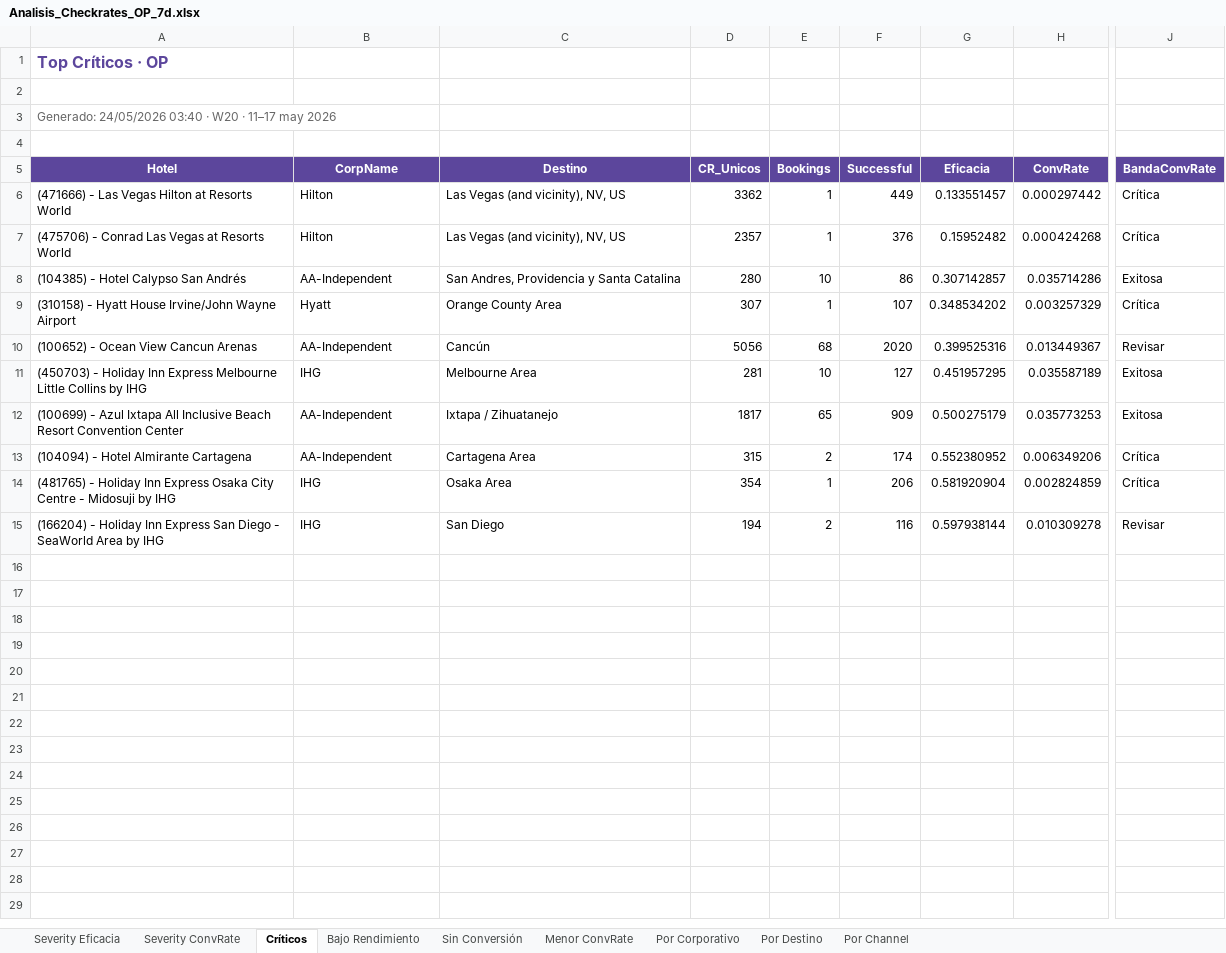
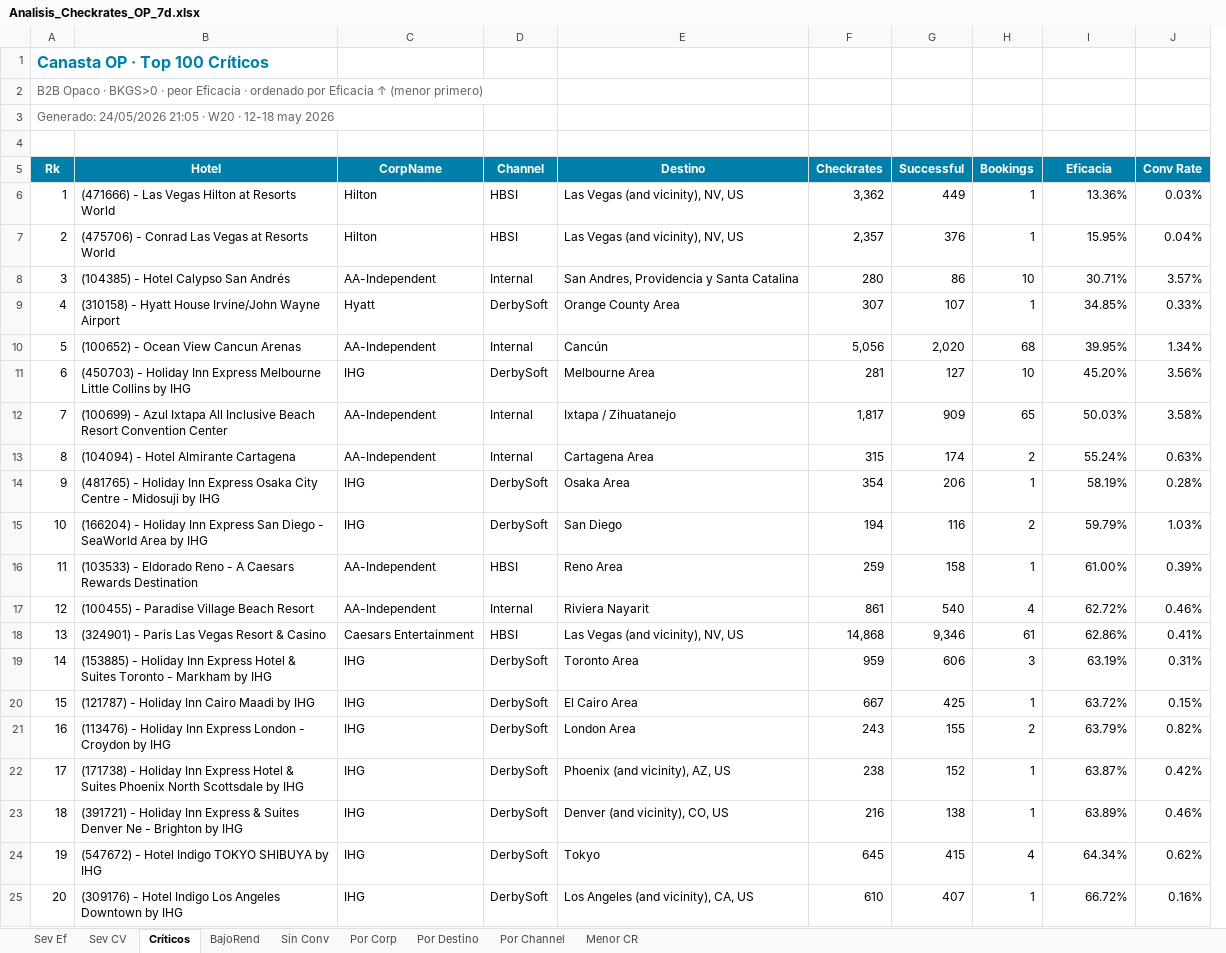
Before and after one commit to federicochurches/Price, an Excel workbook: checkrates/week-20/Analisis_Checkrates_OP_7d.xlsx, sheet Críticos, drawn as a sheet; only a part is shown, gaps mark what is left out; values as stored, in another font and other column widths than the file's, no borders; removed rows and columns are numbered as before the commit, all else as after; rows hold the shown columns only; the diff covers the shown part only; the diff names each change by its address in the sheet, - before the commit and + after, or states it on an @@ line.

Commit message:
feat: Week 20 · RatesNoDispo + CheckRates + hub index · 11-17 may 2026
- Regeneración completa W20 con datasets W20/W19
- Sprint A: fixes visuales global vs canastas (headers tabs, wow pills, regex hist)
- Sprint B: centralización helpers (tab_column_header, make_wow_pill_row, wow_box compact)
- Fix searchbox canastas CR: panels tp-{card_id} con scope aislado
- Scripts actualizados: render_helpers, render_cr_p1/p3, render_rnd_p1/p3, asset heads

```diff
--- a/checkrates/week-20/Analisis_Checkrates_OP_7d.xlsx (sheet Críticos)
+++ b/checkrates/week-20/Analisis_Checkrates_OP_7d.xlsx (sheet Críticos)
-sheet tab: Severity Eficacia
+sheet tab: Sev Ef
-sheet tab: Severity ConvRate
+sheet tab: Sev CV
-sheet tab: Bajo Rendimiento
+sheet tab: BajoRend
-sheet tab: Sin Conversión
+sheet tab: Sin Conv
-sheet tab: Menor ConvRate
+sheet tab: Por Corp
-sheet tab: Por Corporativo
+sheet tab: Menor CR
+column A (Rk), rows 1-2: Canasta OP · Top 100 Críticos | B2B Opaco · BKGS>0 · peor Eficacia · ordenado por Eficacia ↑ (menor primero); rows 6-15: 1 | 2 | 3 | 4 | 5 | 6 | 7 | 8 | 9 | 10
+column D (Channel), rows 6-15: HBSI | HBSI | Internal | DerbySoft | Internal | DerbySoft | Internal | Internal | DerbySoft | DerbySoft
-column D (CR_Unicos), rows 6-15: 3362 | 2357 | 280 | 307 | 5056 | 281 | 1817 | 315 | 354 | 194
+column F (Checkrates), rows 6-15: 3,362 | 2,357 | 280 | 307 | 5,056 | 281 | 1,817 | 315 | 354 | 194
+column G (Successful), rows 6-15: 449 | 376 | 86 | 107 | 2,020 | 127 | 909 | 174 | 206 | 116
-column F (Successful), rows 6-15: 449 | 376 | 86 | 107 | 2020 | 127 | 909 | 174 | 206 | 116
-column H (ConvRate), rows 6-15: 0.000297442 | 0.000424268 | 0.035714286 | 0.003257329 | 0.013449367 | 0.035587189 | 0.035773253 | 0.006349206 | 0.002824859 | 0.010309278
+column J (Conv Rate), rows 6-15: 0.03% | 0.04% | 3.57% | 0.33% | 1.34% | 3.56% | 3.58% | 0.63% | 0.28% | 1.03%
-column J (BandaConvRate), rows 6-15: Crítica | Crítica | Exitosa | Crítica | Revisar | Exitosa | Exitosa | Crítica | Crítica | Revisar
-row 1: Top Críticos · OP
-B2 (Hotel): Generado: 24/05/2026 03:40 · W20 · 11–17 may 2026
+B2 (Hotel): (empty)
+row 3: Generado: 24/05/2026 21:05 · W20 · 12-18 may 2026
-B5:C5 fill: #5C469C
+B5:C5 fill: #0080A8
-E5 fill: #5C469C
+E5 fill: #0080A8
-H5 fill: #5C469C
+H5 fill: #0080A8
-I5 fill: #5C469C
+I5 fill: #0080A8
-I6 (Eficacia): 0.133551457
+I6 (Eficacia): 13.36%
-I7 (Eficacia): 0.15952482
+I7 (Eficacia): 15.95%
-I8 (Eficacia): 0.307142857
+I8 (Eficacia): 30.71%
-I9 (Eficacia): 0.348534202
+I9 (Eficacia): 34.85%
-I10 (Eficacia): 0.399525316
+I10 (Eficacia): 39.95%
-I11 (Eficacia): 0.451957295
+I11 (Eficacia): 45.20%
-I12 (Eficacia): 0.500275179
+I12 (Eficacia): 50.03%
-I13 (Eficacia): 0.552380952
+I13 (Eficacia): 55.24%
-I14 (Eficacia): 0.581920904
+I14 (Eficacia): 58.19%
-I15 (Eficacia): 0.597938144
+I15 (Eficacia): 59.79%
+row 16: 11 | (103533) - Eldorado Reno - A Caesars Rewards Destination | AA-Independent | HBSI | Reno Area | 259 | 158 | 1 | 61.00% | 0.39%
+row 17: 12 | (100455) - Paradise Village Beach Resort | AA-Independent | Internal | Riviera Nayarit | 861 | 540 | 4 | 62.72% | 0.46%
+row 18: 13 | (324901) - Paris Las Vegas Resort & Casino | Caesars Entertainment | HBSI | Las Vegas (and vicinity), NV, US | 14,868 | 9,346 | 61 | 62.86% | 0.41%
+row 19: 14 | (153885) - Holiday Inn Express Hotel & Suites Toronto - Markham by IHG | IHG | DerbySoft | Toronto Area | 959 | 606 | 3 | 63.19% | 0.31%
+row 20: 15 | (121787) - Holiday Inn Cairo Maadi by IHG | IHG | DerbySoft | El Cairo Area | 667 | 425 | 1 | 63.72% | 0.15%
+row 21: 16 | (113476) - Holiday Inn Express London - Croydon by IHG | IHG | DerbySoft | London Area | 243 | 155 | 2 | 63.79% | 0.82%
+row 22: 17 | (171738) - Holiday Inn Express Hotel & Suites Phoenix North Scottsdale by IHG | IHG | DerbySoft | Phoenix (and vicinity), AZ, US | 238 | 152 | 1 | 63.87% | 0.42%
+row 23: 18 | (391721) - Holiday Inn Express & Suites Denver Ne - Brighton by IHG | IHG | DerbySoft | Denver (and vicinity), CO, US | 216 | 138 | 1 | 63.89% | 0.46%
+row 24: 19 | (547672) - Hotel Indigo TOKYO SHIBUYA by IHG | IHG | DerbySoft | Tokyo | 645 | 415 | 4 | 64.34% | 0.62%
+row 25: 20 | (309176) - Hotel Indigo Los Angeles Downtown by IHG | IHG | DerbySoft | Los Angeles (and vicinity), CA, US | 610 | 407 | 1 | 66.72% | 0.16%
```
Also changed, not shown: 80 added rows and cell formats elsewhere in this sheet, sheet Por Destino, sheet BajoRend, sheet Sin Conv, sheet Por Corp, sheet Por Channel, sheet Sev CV, 1 more sheet, checkrates/week-20/Analisis_Checkrates_7d.xlsx, checkrates/week-20/Analisis_Checkrates_B2C_7d.xlsx, 15 other files.
